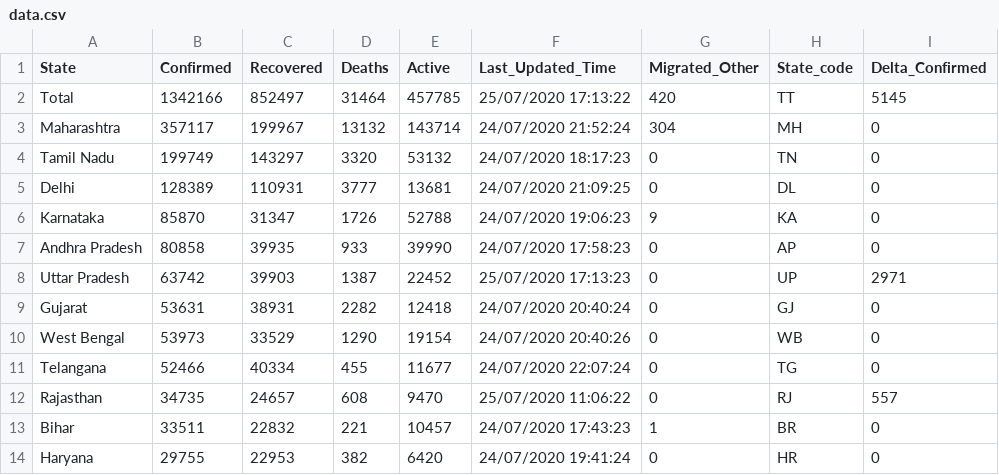
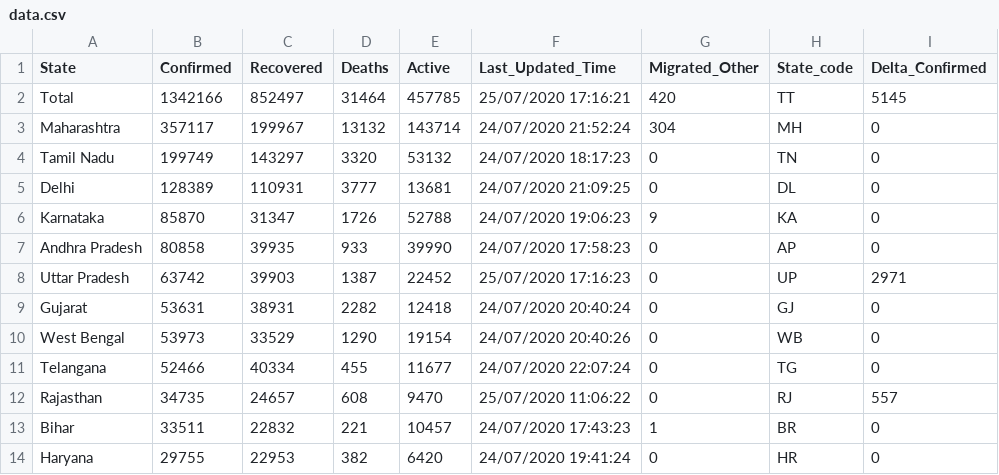
Before and after one commit to KeshariPiyush24/COVID-19-Outbreak-India, a CSV file: data.csv, drawn as a sheet; only a part is shown; the diff names each change by its address in the sheet, - before the commit and + after, or states it on an @@ line.

```diff
--- a/data.csv
+++ b/data.csv
-F2 (Last_Updated_Time): 25/07/2020 17:13:22
+F2 (Last_Updated_Time): 25/07/2020 17:16:21
-F8 (Last_Updated_Time): 25/07/2020 17:13:23
+F8 (Last_Updated_Time): 25/07/2020 17:16:23
```
